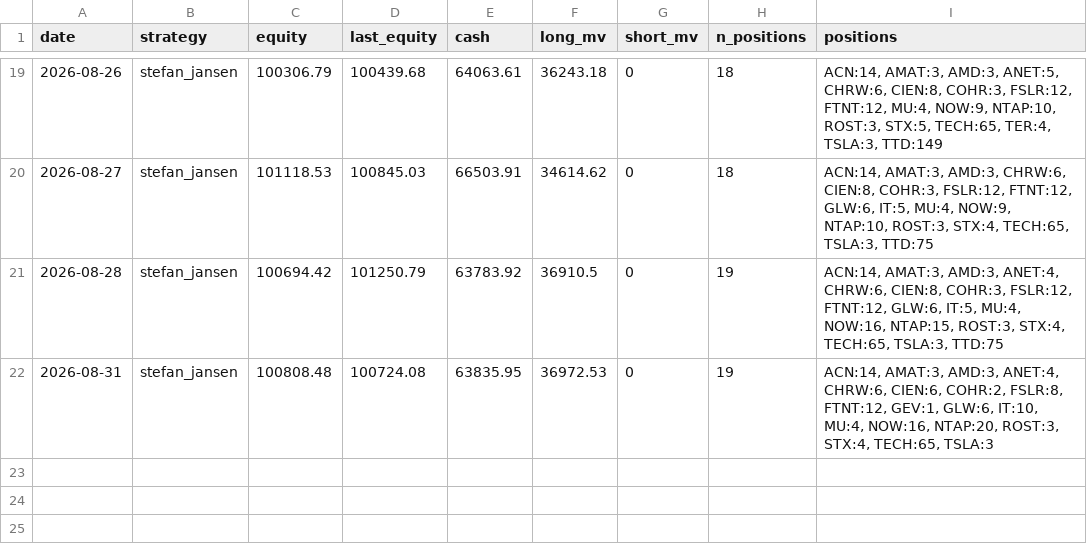
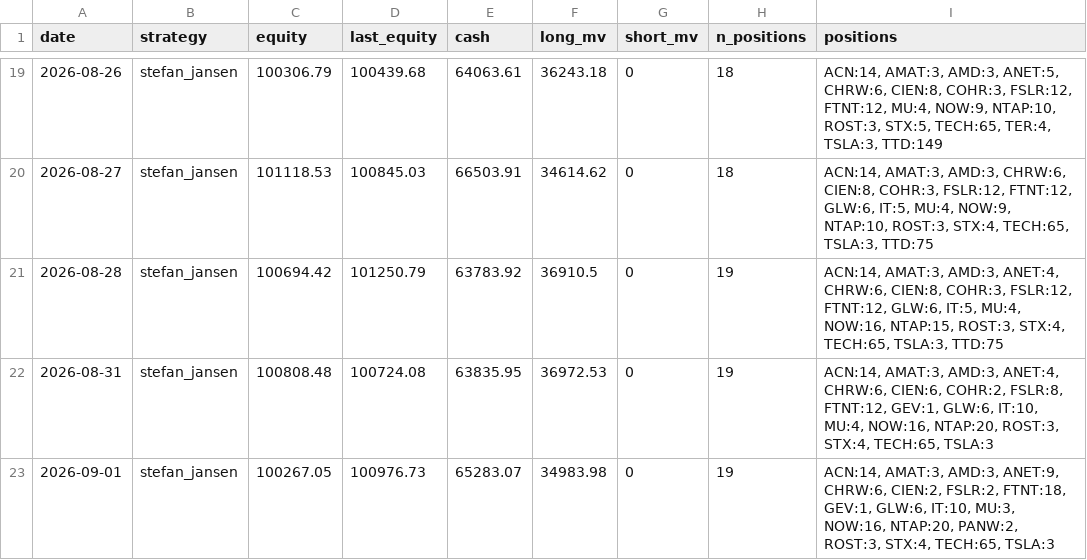
Before and after one commit to anwaar74/stefan_jansen_auto_trader, a CSV file: auto_trader/equity_log.csv, drawn as a sheet; only a part is shown, gaps mark what is left out; the diff names each change by its address in the sheet, - before the commit and + after, or states it on an @@ line.

```diff
--- a/auto_trader/equity_log.csv
+++ b/auto_trader/equity_log.csv
+row 23: 2026-09-01 | stefan_jansen | 100267.05 | 100976.73 | 65283.07 | 34983.98 | 0 | 19 | ACN:14, AMAT:3, AMD:3, ANET:9, CHRW:6, CIEN:2, FSLR:2, FTNT:18, GEV:1, GLW:6, IT:10, MU:3, NOW:16, NTAP:20, PANW:2, ROST:3, STX:4, TECH:65, TSLA:3
```
Also changed, not shown: auto_trader/trades_log.csv, 3 other files.
